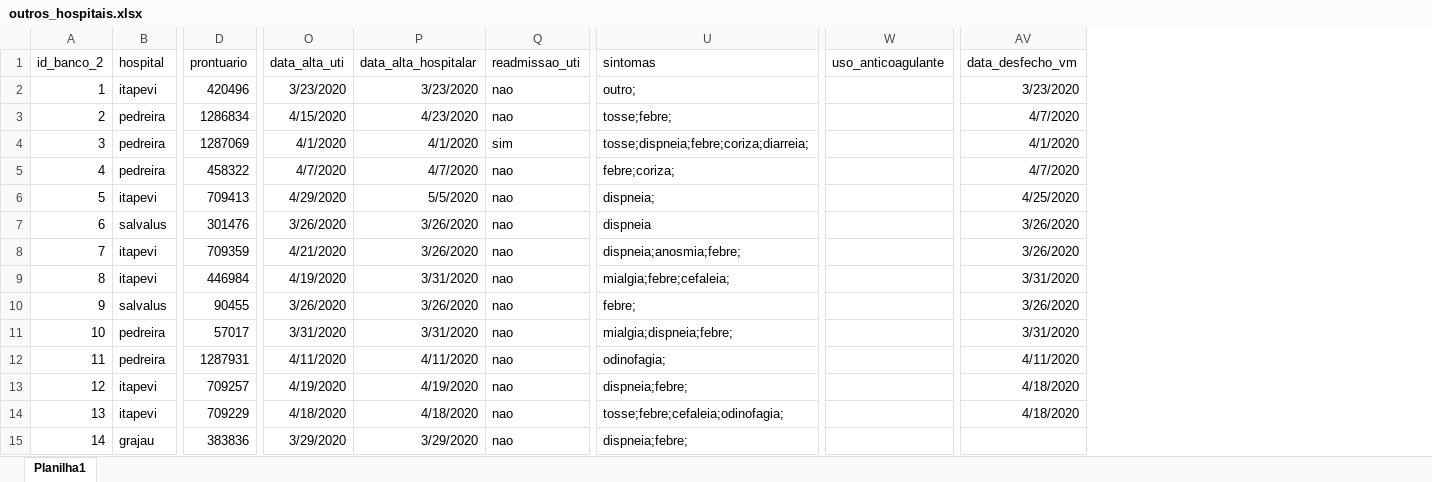
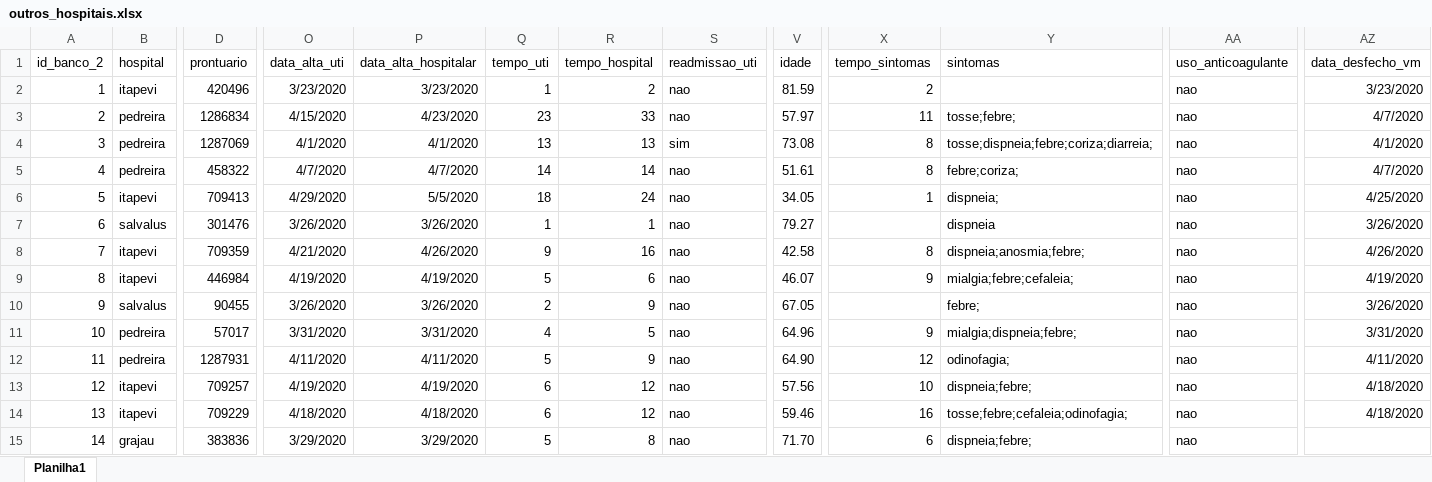
Before and after one commit to eduardoosawa/covid, an Excel workbook: outros_hospitais.xlsx, sheet Planilha1, drawn as a sheet; only a part is shown, gaps mark what is left out; values as stored, in another font and other column widths than the file's, no borders; addresses are those after the commit; the diff covers the shown part only; the diff names each change by its address in the sheet, - before the commit and + after, or states it on an @@ line.

```diff
--- a/outros_hospitais.xlsx (sheet Planilha1)
+++ b/outros_hospitais.xlsx (sheet Planilha1)
+column Q (tempo_uti), rows 2-15: 1 | 23 | 13 | 14 | 18 | 1 | 9 | 5 | 2 | 4 | 5 | 6 | 6 | 5
+column R (tempo_hospital), rows 2-15: 2 | 33 | 13 | 14 | 24 | 1 | 16 | 6 | 9 | 5 | 9 | 12 | 12 | 8
+column V (idade), rows 2-15: 81.59 | 57.97 | 73.08 | 51.61 | 34.05 | 79.27 | 42.58 | 46.07 | 67.05 | 64.96 | 64.90 | 57.56 | 59.46 | 71.70
+column X (tempo_sintomas), rows 2-15: 2 | 11 | 8 | 8 | 1 |  | 8 | 9 |  | 9 | 12 | 10 | 16 | 6
-Y2 (sintomas): outro;
+Y2 (sintomas): (empty)
-AA2:AA15 (uso_anticoagulante): (empty)
+AA2:AA15 (uso_anticoagulante): nao
-P8 (data_alta_hospitalar): 3/26/2020
+P8 (data_alta_hospitalar): 4/26/2020
-AZ8 (data_desfecho_vm): 3/26/2020
+AZ8 (data_desfecho_vm): 4/26/2020
-P9 (data_alta_hospitalar): 3/31/2020
+P9 (data_alta_hospitalar): 4/19/2020
-AZ9 (data_desfecho_vm): 3/31/2020
+AZ9 (data_desfecho_vm): 4/19/2020
```
Also changed, not shown: 3 added rows, 1711 edited cells and cell formats elsewhere in this sheet, sao_camilo_combinado.xlsx, 51 other files.
